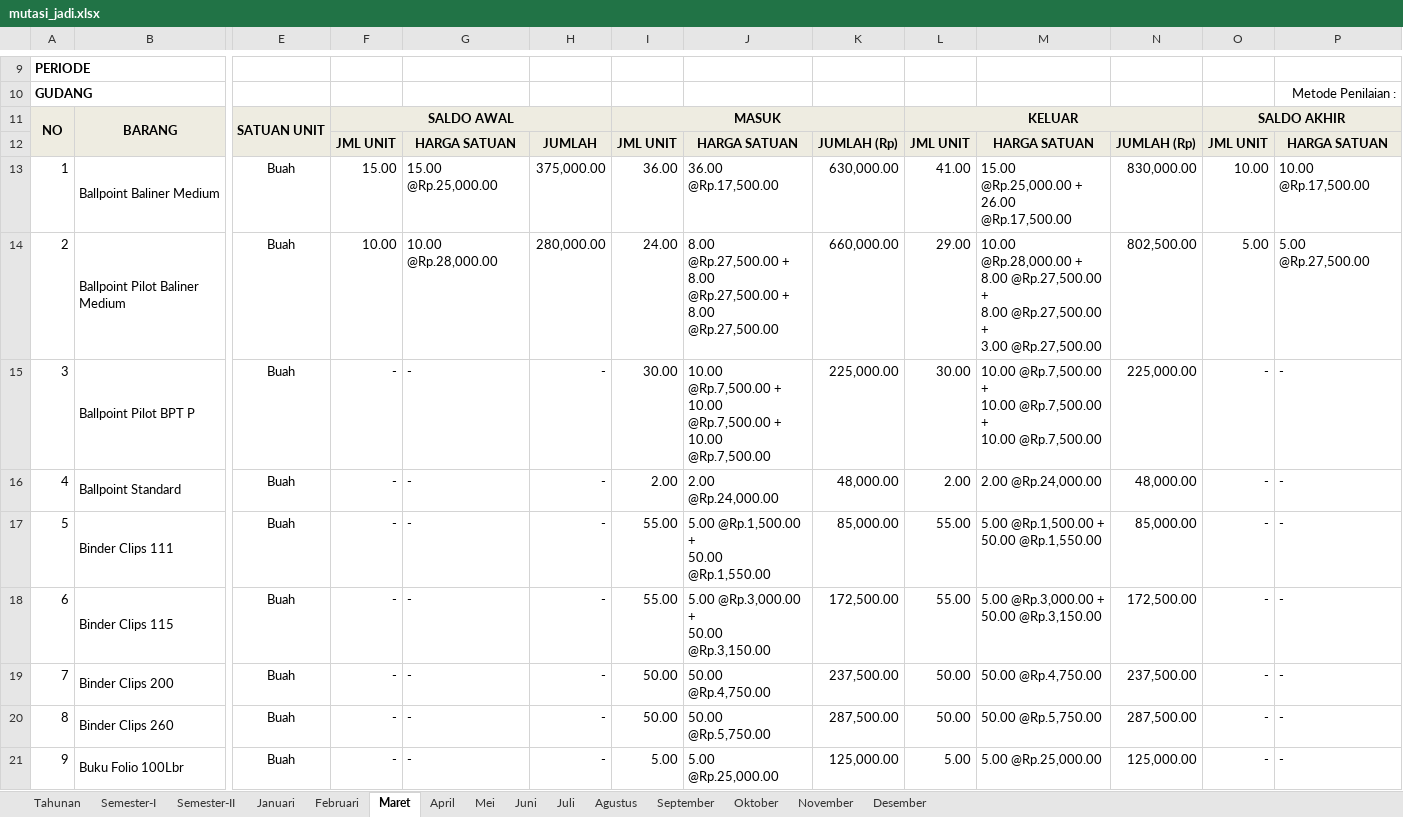
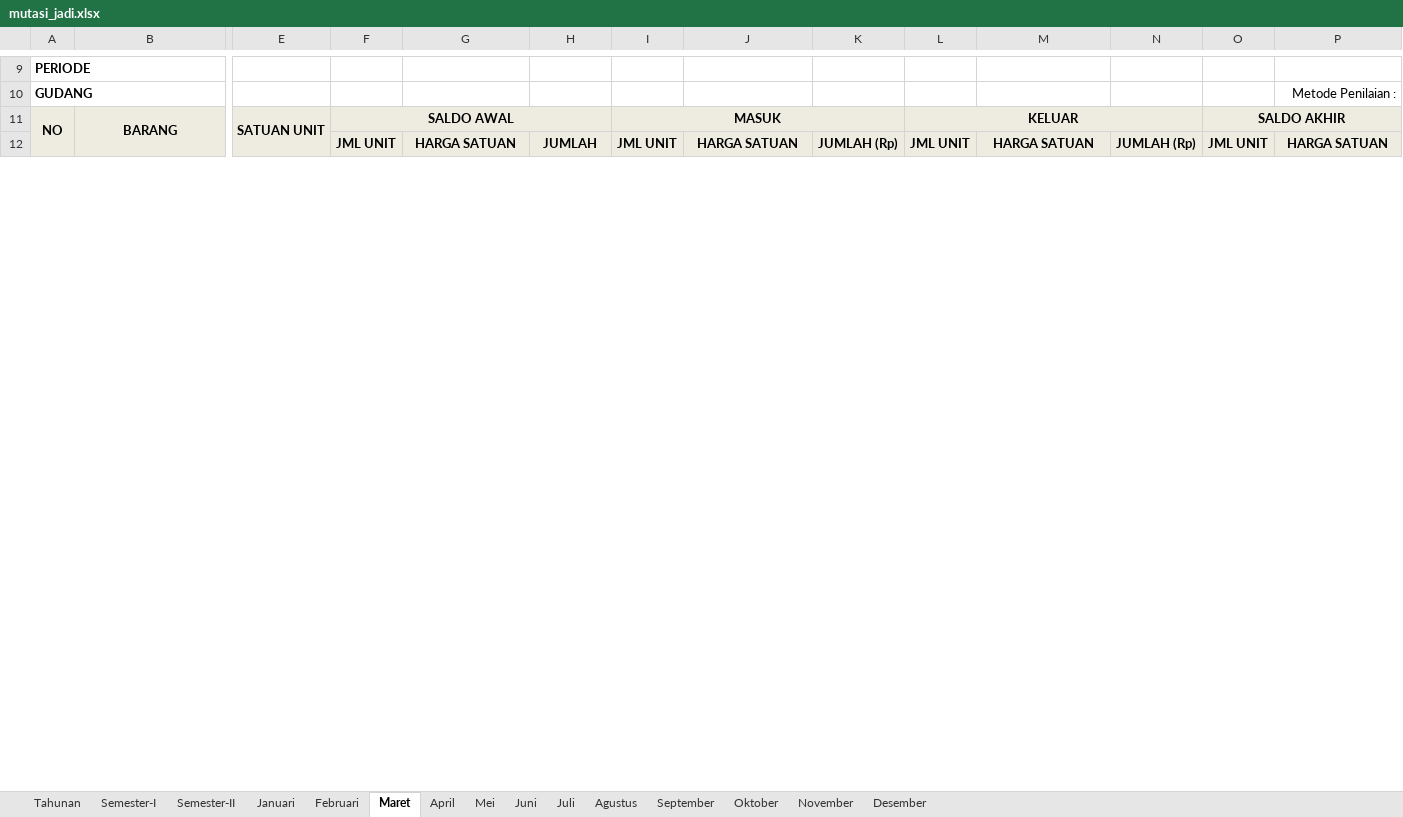
Before and after one commit to jmo0612/Persediaan-PC, an Excel workbook: _appData/mutasi_jadi.xlsx, sheet Maret, drawn as a sheet; only a part is shown, gaps mark what is left out; values as stored, in another font and other column widths than the file's, no borders; charts and pictures not drawn; removed rows and columns are numbered as before the commit, all else as after; rows hold the shown columns only; ↵ is a line break in a cell; the diff covers the shown part only; the diff names each change by its address in the sheet, - before the commit and + after, or states it on an @@ line.

```diff
--- a/_appData/mutasi_jadi.xlsx (sheet Maret)
+++ b/_appData/mutasi_jadi.xlsx (sheet Maret)
-row 13: 1 | Ballpoint Baliner Medium | Buah | 15.00 | 15.00 @Rp.25,000.00 | 375,000.00 | 36.00 | 36.00 @Rp.17,500.00 | 630,000.00 | 41.00 | 15.00 @Rp.25,000.00 + ↵ 26.00 @Rp.17,500.00 | 830,000.00 | 10.00 | 10.00 @Rp.17,500.00
-row 14: 2 | Ballpoint Pilot Baliner Medium | Buah | 10.00 | 10.00 @Rp.28,000.00 | 280,000.00 | 24.00 | 8.00 @Rp.27,500.00 + ↵ 8.00 @Rp.27,500.00 + ↵ 8.00 @Rp.27,500.00 | 660,000.00 | 29.00 | 10.00 @Rp.28,000.00 + ↵ 8.00 @Rp.27,500.00 + ↵ 8.00 @Rp.27,500.00 + ↵ 3.00 @Rp.27,500.00 | 802,500.00 | 5.00 | 5.00 @Rp.27,500.00
-row 15: 3 | Ballpoint Pilot BPT P | Buah | - | - | - | 30.00 | 10.00 @Rp.7,500.00 + ↵ 10.00 @Rp.7,500.00 + ↵ 10.00 @Rp.7,500.00 | 225,000.00 | 30.00 | 10.00 @Rp.7,500.00 + ↵ 10.00 @Rp.7,500.00 + ↵ 10.00 @Rp.7,500.00 | 225,000.00 | - | -
-row 16: 4 | Ballpoint Standard | Buah | - | - | - | 2.00 | 2.00 @Rp.24,000.00 | 48,000.00 | 2.00 | 2.00 @Rp.24,000.00 | 48,000.00 | - | -
-row 17: 5 | Binder Clips 111 | Buah | - | - | - | 55.00 | 5.00 @Rp.1,500.00 + ↵ 50.00 @Rp.1,550.00 | 85,000.00 | 55.00 | 5.00 @Rp.1,500.00 + ↵ 50.00 @Rp.1,550.00 | 85,000.00 | - | -
-row 18: 6 | Binder Clips 115 | Buah | - | - | - | 55.00 | 5.00 @Rp.3,000.00 + ↵ 50.00 @Rp.3,150.00 | 172,500.00 | 55.00 | 5.00 @Rp.3,000.00 + ↵ 50.00 @Rp.3,150.00 | 172,500.00 | - | -
-row 19: 7 | Binder Clips 200 | Buah | - | - | - | 50.00 | 50.00 @Rp.4,750.00 | 237,500.00 | 50.00 | 50.00 @Rp.4,750.00 | 237,500.00 | - | -
-row 20: 8 | Binder Clips 260 | Buah | - | - | - | 50.00 | 50.00 @Rp.5,750.00 | 287,500.00 | 50.00 | 50.00 @Rp.5,750.00 | 287,500.00 | - | -
-row 21: 9 | Buku Folio 100Lbr | Buah | - | - | - | 5.00 | 5.00 @Rp.25,000.00 | 125,000.00 | 5.00 | 5.00 @Rp.25,000.00 | 125,000.00 | - | -
```
Also changed, not shown: 3 added rows, 69 removed rows, 24 edited cells and row numbers in column A elsewhere in this sheet, sheet Tahunan, sheet Semester-I, sheet Februari, sheet Semester-II, sheet Juni, sheet Oktober, 8 more sheets, formulas that keep their value, _appData/bastp_jadi.xlsx, _appData/stock_opname_jadi.xlsx, 28 other files.
